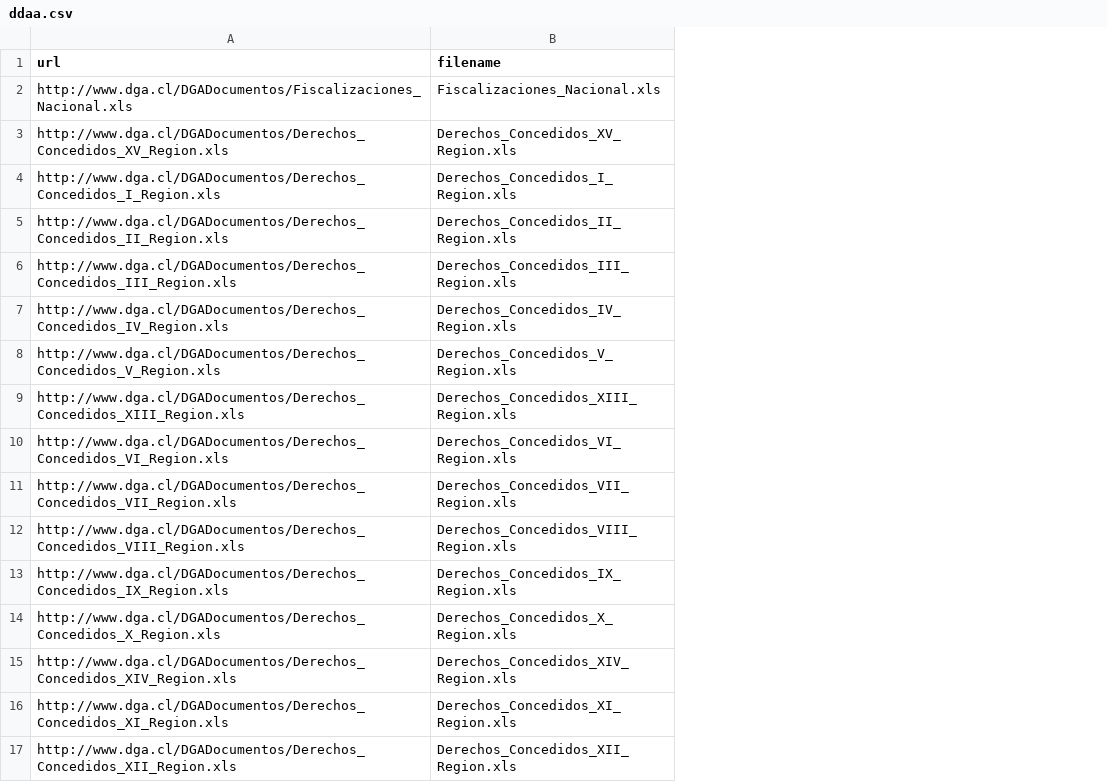
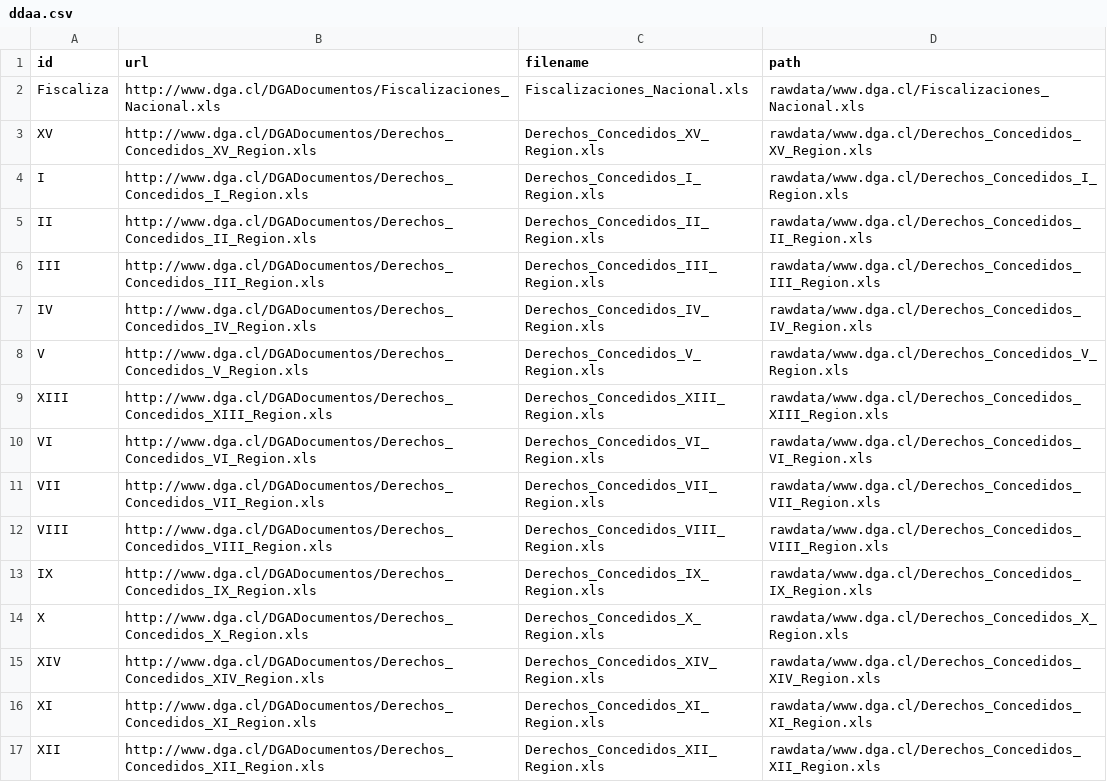
Before and after one commit to collabmarket/data_dga, a CSV file: ddaa.csv, drawn as a sheet; the diff names each change by its address in the sheet, - before the commit and + after, or states it on an @@ line.

Commit message:
Update ddaa

```diff
--- a/ddaa.csv
+++ b/ddaa.csv
+column A (id), rows 2-17: Fiscaliza | XV | I | II | III | IV | V | XIII | VI | VII | VIII | IX | X | XIV | XI | XII
+column D (path), rows 2-17: rawdata/www.dga.cl/Fiscalizaciones_Nacional.xls | rawdata/www.dga.cl/Derechos_Concedidos_XV_Region.xls | rawdata/www.dga.cl/Derechos_Concedidos_I_Region.xls | rawdata/www.dga.cl/Derechos_Concedidos_II_Region.xls | rawdata/www.dga.cl/Derechos_Concedidos_III_Region.xls | rawdata/www.dga.cl/Derechos_Concedidos_IV_Region.xls | rawdata/www.dga.cl/Derechos_Concedidos_V_Region.xls | rawdata/www.dga.cl/Derechos_Concedidos_XIII_Region.xls | rawdata/www.dga.cl/Derechos_Concedidos_VI_Region.xls | rawdata/www.dga.cl/Derechos_Concedidos_VII_Region.xls | rawdata/www.dga.cl/Derechos_Concedidos_VIII_Region.xls | rawdata/www.dga.cl/Derechos_Concedidos_IX_Region.xls | rawdata/www.dga.cl/Derechos_Concedidos_X_Region.xls | rawdata/www.dga.cl/Derechos_Concedidos_XIV_Region.xls | rawdata/www.dga.cl/Derechos_Concedidos_XI_Region.xls | rawdata/www.dga.cl/Derechos_Concedidos_XII_Region.xls
```
Also changed, not shown: 3 other files.
